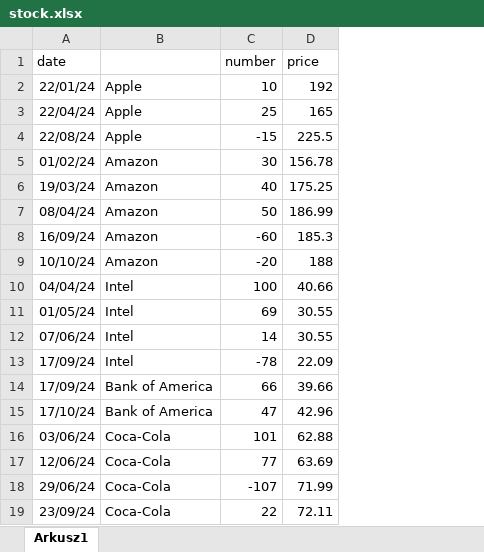
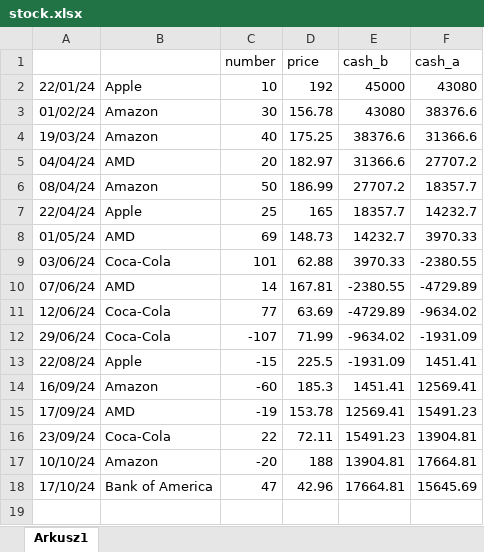
Before and after one commit to kjdziuba/polskagurom, an Excel workbook: data/bank_acc/stock.xlsx, sheet Arkusz1, drawn as a sheet; values as stored, in another font and other column widths than the file's, no borders; removed rows and columns are numbered as before the commit, all else as after; the diff names each change by its address in the sheet, - before the commit and + after, or states it on an @@ line.

```diff
--- a/data/bank_acc/stock.xlsx (sheet Arkusz1)
+++ b/data/bank_acc/stock.xlsx (sheet Arkusz1)
+column E (cash_b), rows 2-4: 45000 | 43080 | 38376.6; row 6: 27707.2; rows 8-9: 14232.7 | 3970.33; rows 11-12: -4729.89 | -9634.02; row 16: 15491.23
+column F (cash_a), rows 2-4: 43080 | 38376.6 | 31366.6; row 6: 18357.7; rows 8-9: 3970.33 | -2380.55; rows 11-12: -9634.02 | -1931.09; row 16: 13904.81
-A1: date
+A1: (empty)
+row 5: 04/04/24 | AMD | 20 | 182.97 | 31366.6 | 27707.2
-row 10: 04/04/24 | Intel | 100 | 40.66
@@ row 3 moved to row 7: 22/04/24 @@
-B8: Intel
+B8: AMD
-D8 (price): 30.55
+D8 (price): 148.73
-row 12: 07/06/24 | Intel | 14 | 30.55
-row 13: 17/09/24 | Intel | -78 | 22.09
-row 14: 17/09/24 | Bank of America | 66 | 39.66
+row 10: 07/06/24 | AMD | 14 | 167.81 | -2380.55 | -4729.89
@@ row 4 moved to row 13: 22/08/24 @@
@@ row 8 moved to row 14: 16/09/24 @@
+row 15: 17/09/24 | AMD | -19 | 153.78 | 12569.41 | 15491.23
@@ row 9 moved to row 17: 10/10/24 @@
@@ row 15 moved to row 18: 17/10/24 @@
```
Also changed, not shown: data/bank_acc/bank_acc_1.xlsx, 1 other file.
